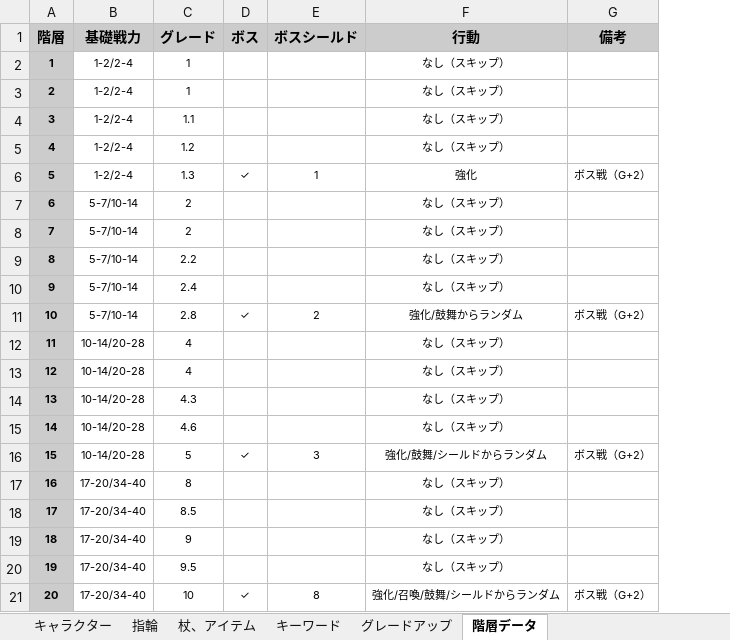
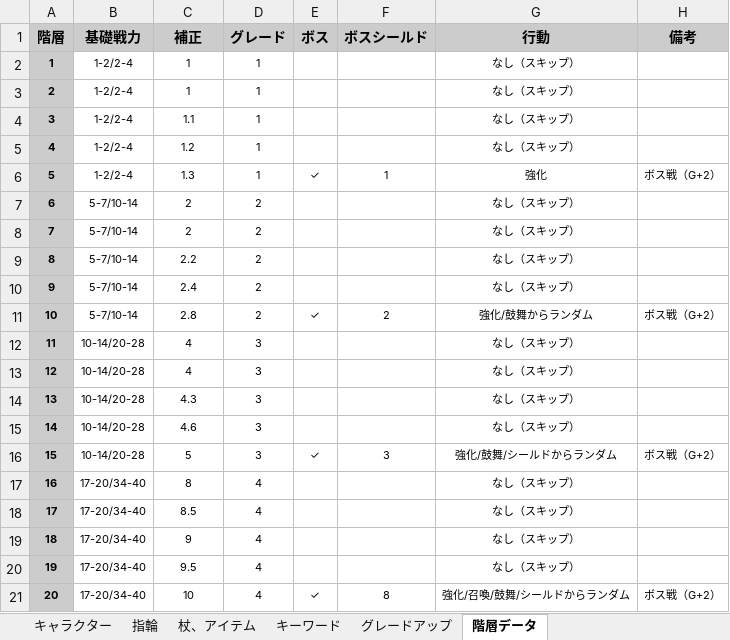
Before and after one commit to Yuki-fa/Vesselbound, an Excel workbook: js/Vesselbound_data.xlsx, sheet 階層データ, drawn as a sheet; values as stored, in another font and other column widths than the file's, no borders; charts and pictures not drawn; the diff names each change by its address in the sheet, - before the commit and + after, or states it on an @@ line.

```diff
--- a/js/Vesselbound_data.xlsx (sheet 階層データ)
+++ b/js/Vesselbound_data.xlsx (sheet 階層データ)
+column D (グレード), rows 2-21: 1 | 1 | 1 | 1 | 1 | 2 | 2 | 2 | 2 | 2 | 3 | 3 | 3 | 3 | 3 | 4 | 4 | 4 | 4 | 4
-C1: グレード
+C1: 補正
```
Also changed, not shown: sheet キャラクター, sheet キーワード, sheet 杖、アイテム, sheet 指輪, 7 other files.
